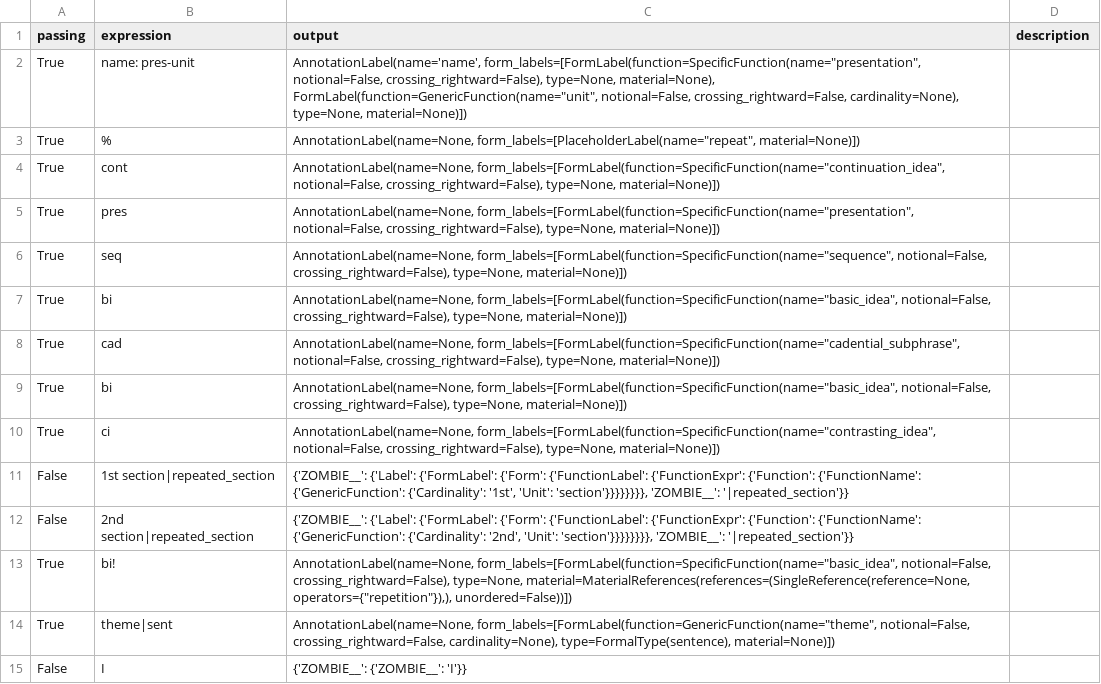
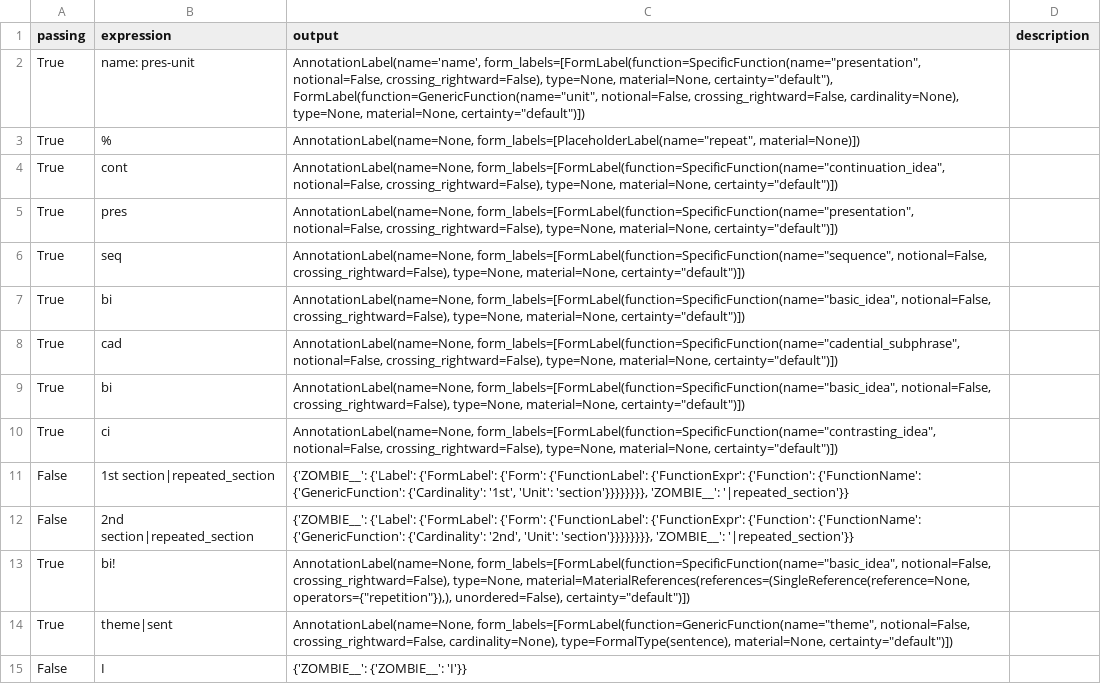
Before and after one commit to MusicalForm/guidelines, a CSV file: grammar/test_cases.csv, drawn as a sheet; only a part is shown; the diff covers the shown part only.

Commit message:
enables "?" by adding a "certainty" property to FormLabel

```diff
--- a/grammar/test_cases.csv
+++ b/grammar/test_cases.csv
@@ -1,15 +1,15 @@
 passing,expression,output,description
-True,name: pres-unit,"AnnotationLabel(name='name', form_labels=[FormLabel(function=SpecificFunction(name=""presentation"", notional=False, crossing_rightward=False), type=None, material=None), FormLabel(function=GenericFunction(name=""unit"", notional=False, crossing_rightward=False, cardinality=None), type=None, material=None)])",
+True,name: pres-unit,"AnnotationLabel(name='name', form_labels=[FormLabel(function=SpecificFunction(name=""presentation"", notional=False, crossing_rightward=False), type=None, material=None, certainty=""default""), FormLabel(function=GenericFunction(name=""unit"", notional=False, crossing_rightward=False, cardinality=None), type=None, material=None, certainty=""default"")])",
 True,%,"AnnotationLabel(name=None, form_labels=[PlaceholderLabel(name=""repeat"", material=None)])",
-True,cont,"AnnotationLabel(name=None, form_labels=[FormLabel(function=SpecificFunction(name=""continuation_idea"", notional=False, crossing_rightward=False), type=None, material=None)])",
-True,pres,"AnnotationLabel(name=None, form_labels=[FormLabel(function=SpecificFunction(name=""presentation"", notional=False, crossing_rightward=False), type=None, material=None)])",
-True,seq,"AnnotationLabel(name=None, form_labels=[FormLabel(function=SpecificFunction(name=""sequence"", notional=False, crossing_rightward=False), type=None, material=None)])",
-True,bi,"AnnotationLabel(name=None, form_labels=[FormLabel(function=SpecificFunction(name=""basic_idea"", notional=False, crossing_rightward=False), type=None, material=None)])",
-True,cad,"AnnotationLabel(name=None, form_labels=[FormLabel(function=SpecificFunction(name=""cadential_subphrase"", notional=False, crossing_rightward=False), type=None, material=None)])",
-True, bi,"AnnotationLabel(name=None, form_labels=[FormLabel(function=SpecificFunction(name=""basic_idea"", notional=False, crossing_rightward=False), type=None, material=None)])",
-True,ci,"AnnotationLabel(name=None, form_labels=[FormLabel(function=SpecificFunction(name=""contrasting_idea"", notional=False, crossing_rightward=False), type=None, material=None)])",
+True,cont,"AnnotationLabel(name=None, form_labels=[FormLabel(function=SpecificFunction(name=""continuation_idea"", notional=False, crossing_rightward=False), type=None, material=None, certainty=""default"")])",
+True,pres,"AnnotationLabel(name=None, form_labels=[FormLabel(function=SpecificFunction(name=""presentation"", notional=False, crossing_rightward=False), type=None, material=None, certainty=""default"")])",
+True,seq,"AnnotationLabel(name=None, form_labels=[FormLabel(function=SpecificFunction(name=""sequence"", notional=False, crossing_rightward=False), type=None, material=None, certainty=""default"")])",
+True,bi,"AnnotationLabel(name=None, form_labels=[FormLabel(function=SpecificFunction(name=""basic_idea"", notional=False, crossing_rightward=False), type=None, material=None, certainty=""default"")])",
+True,cad,"AnnotationLabel(name=None, form_labels=[FormLabel(function=SpecificFunction(name=""cadential_subphrase"", notional=False, crossing_rightward=False), type=None, material=None, certainty=""default"")])",
+True, bi,"AnnotationLabel(name=None, form_labels=[FormLabel(function=SpecificFunction(name=""basic_idea"", notional=False, crossing_rightward=False), type=None, material=None, certainty=""default"")])",
+True,ci,"AnnotationLabel(name=None, form_labels=[FormLabel(function=SpecificFunction(name=""contrasting_idea"", notional=False, crossing_rightward=False), type=None, material=None, certainty=""default"")])",
 False,1st section|repeated_section,"{'ZOMBIE__': {'Label': {'FormLabel': {'Form': {'FunctionLabel': {'FunctionExpr': {'Function': {'FunctionName': {'GenericFunction': {'Cardinality': '1st', 'Unit': 'section'}}}}}}}}, 'ZOMBIE__': '|repeated_section'}}",
 False,2nd section|repeated_section,"{'ZOMBIE__': {'Label': {'FormLabel': {'Form': {'FunctionLabel': {'FunctionExpr': {'Function': {'FunctionName': {'GenericFunction': {'Cardinality': '2nd', 'Unit': 'section'}}}}}}}}, 'ZOMBIE__': '|repeated_section'}}",
-True,bi!,"AnnotationLabel(name=None, form_labels=[FormLabel(function=SpecificFunction(name=""basic_idea"", notional=False, crossing_rightward=False), type=None, material=MaterialReferences(references=(SingleReference(reference=None, operators={""repetition""}),), unordered=False))])",
-True,theme|sent,"AnnotationLabel(name=None, form_labels=[FormLabel(function=GenericFunction(name=""theme"", notional=False, crossing_rightward=False, cardinality=None), type=FormalType(sentence), material=None)])",
+True,bi!,"AnnotationLabel(name=None, form_labels=[FormLabel(function=SpecificFunction(name=""basic_idea"", notional=False, crossing_rightward=False), type=None, material=MaterialReferences(references=(SingleReference(reference=None, operators={""repetition""}),), unordered=False), certainty=""default"")])",
+True,theme|sent,"AnnotationLabel(name=None, form_labels=[FormLabel(function=GenericFunction(name=""theme"", notional=False, crossing_rightward=False, cardinality=None), type=FormalType(sentence), material=None, certainty=""default"")])",
 False,I,{'ZOMBIE__': {'ZOMBIE__': 'I'}},
```
Also changed, not shown: 2 added rows, 2 removed rows and 86 edited cells elsewhere in this file, 3 other files.
